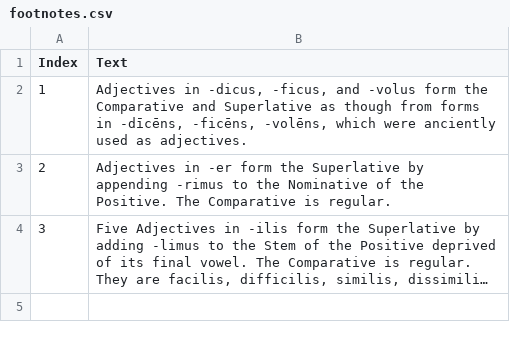
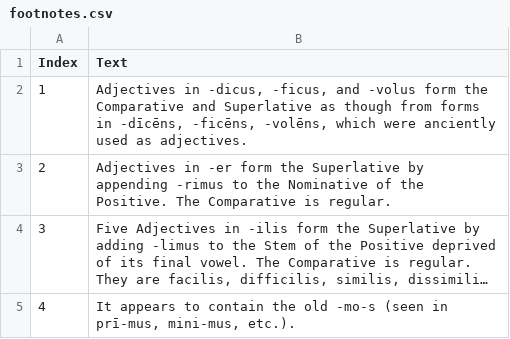
Before and after one commit to alpheios-project/alpheios-core, a CSV file: packages/inflection-tables/lib/lang/latin/data/superlative/footnotes.csv, drawn as a sheet; long unchanged cells end in …; the diff names each change by its address in the sheet, - before the commit and + after, or states it on an @@ line.

Commit message:
add footnotes 4 (issue #514)
add footnotes 4 from issue 514

```diff
--- a/packages/inflection-tables/lib/lang/latin/data/superlative/footnotes.csv
+++ b/packages/inflection-tables/lib/lang/latin/data/superlative/footnotes.csv
+row 5: 4 | It appears to contain the old -mo-s (seen in prī-mus, mini-mus, etc.).
```
